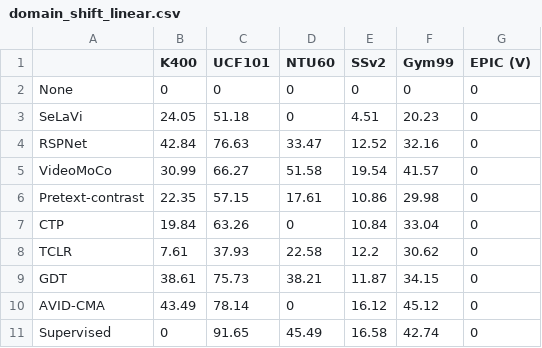
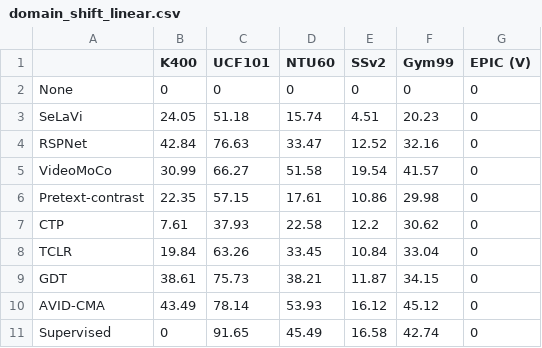
Before and after one commit to bpiyush/ViDA-SSL, a CSV file: results/domain_shift_linear.csv, drawn as a sheet.

```diff
--- a/results/domain_shift_linear.csv
+++ b/results/domain_shift_linear.csv
@@ -2,3 +2,3 @@
 None,0,0,0,0,0,0
-SeLaVi,24.05,51.18,0,4.51,20.23,0
+SeLaVi,24.05,51.18,15.74,4.51,20.23,0
 RSPNet,42.84,76.63,33.47,12.52,32.16,0
@@ -6,6 +6,6 @@ VideoMoCo,30.99,66.27,51.58,19.54,41.57,0
 Pretext-contrast,22.35,57.15,17.61,10.86,29.98,0
-CTP,19.84,63.26,0,10.84,33.04,0
-TCLR,7.61,37.93,22.58,12.2,30.62,0
+CTP,7.61,37.93,22.58,12.2,30.62,0
+TCLR,19.84,63.26,33.45,10.84,33.04,0
 GDT,38.61,75.73,38.21,11.87,34.15,0
-AVID-CMA,43.49,78.14,0,16.12,45.12,0
+AVID-CMA,43.49,78.14,53.93,16.12,45.12,0
 Supervised,0,91.65,45.49,16.58,42.74,0
```
Also changed, not shown: 7 other files.
